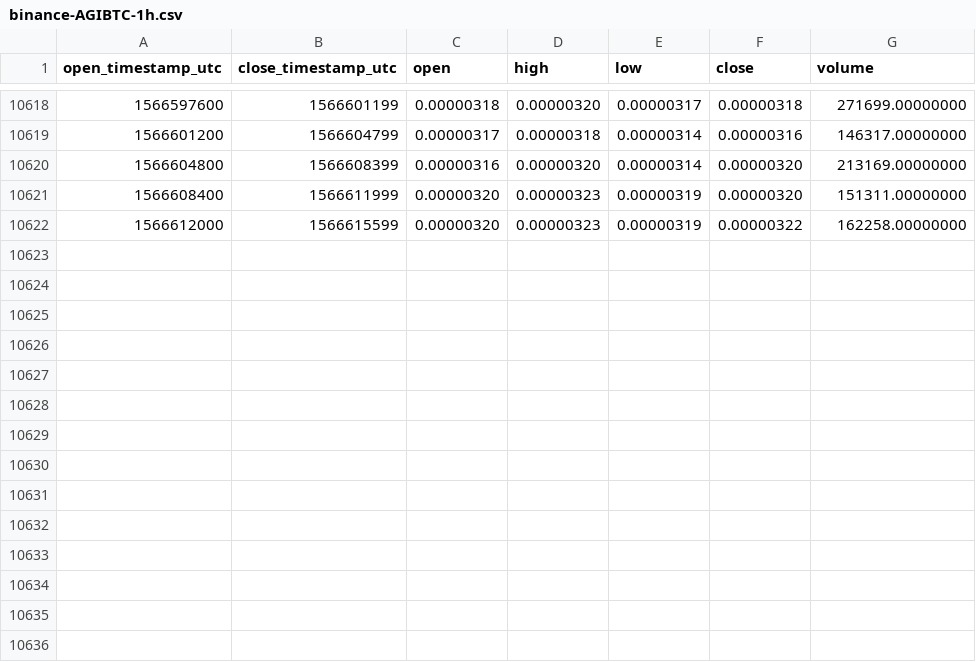
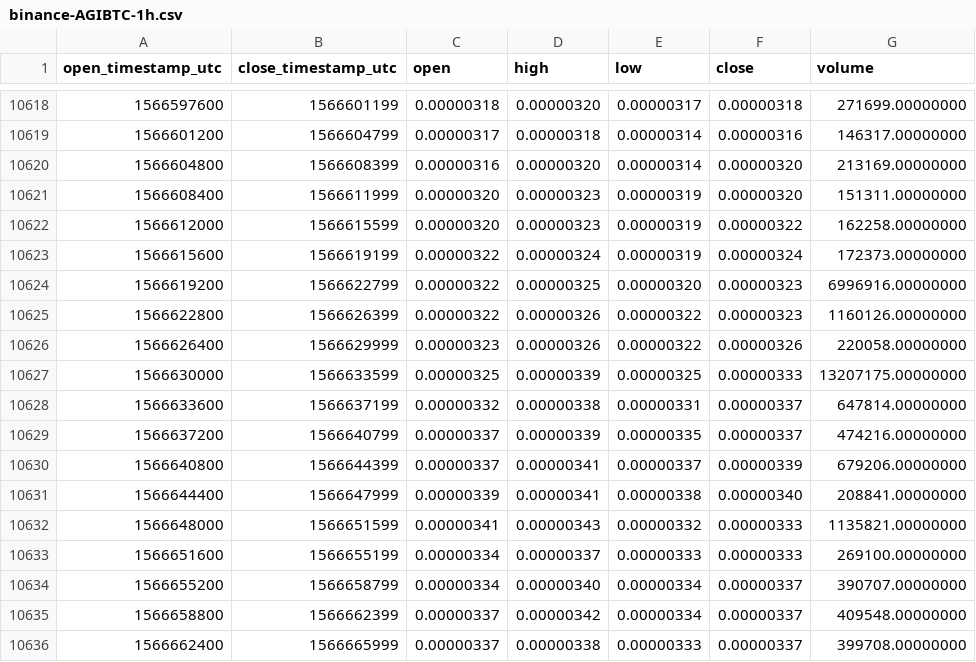
Before and after one commit to cryptobigbro/binance-AGIBTC, a CSV file: binance-AGIBTC-1h.csv, drawn as a sheet; only a part is shown, gaps mark what is left out; the diff names each change by its address in the sheet, - before the commit and + after, or states it on an @@ line.

Commit message:
Update OHLCV data.

```diff
--- a/binance-AGIBTC-1h.csv
+++ b/binance-AGIBTC-1h.csv
+row 10623: 1566615600 | 1566619199 | 0.00000322 | 0.00000324 | 0.00000319 | 0.00000324 | 172373.00000000
+row 10624: 1566619200 | 1566622799 | 0.00000322 | 0.00000325 | 0.00000320 | 0.00000323 | 6996916.00000000
+row 10625: 1566622800 | 1566626399 | 0.00000322 | 0.00000326 | 0.00000322 | 0.00000323 | 1160126.00000000
+row 10626: 1566626400 | 1566629999 | 0.00000323 | 0.00000326 | 0.00000322 | 0.00000326 | 220058.00000000
+row 10627: 1566630000 | 1566633599 | 0.00000325 | 0.00000339 | 0.00000325 | 0.00000333 | 13207175.00000000
+row 10628: 1566633600 | 1566637199 | 0.00000332 | 0.00000338 | 0.00000331 | 0.00000337 | 647814.00000000
+row 10629: 1566637200 | 1566640799 | 0.00000337 | 0.00000339 | 0.00000335 | 0.00000337 | 474216.00000000
+row 10630: 1566640800 | 1566644399 | 0.00000337 | 0.00000341 | 0.00000337 | 0.00000339 | 679206.00000000
+row 10631: 1566644400 | 1566647999 | 0.00000339 | 0.00000341 | 0.00000338 | 0.00000340 | 208841.00000000
+row 10632: 1566648000 | 1566651599 | 0.00000341 | 0.00000343 | 0.00000332 | 0.00000333 | 1135821.00000000
+row 10633: 1566651600 | 1566655199 | 0.00000334 | 0.00000337 | 0.00000333 | 0.00000333 | 269100.00000000
+row 10634: 1566655200 | 1566658799 | 0.00000334 | 0.00000340 | 0.00000334 | 0.00000337 | 390707.00000000
+row 10635: 1566658800 | 1566662399 | 0.00000337 | 0.00000342 | 0.00000334 | 0.00000337 | 409548.00000000
+row 10636: 1566662400 | 1566665999 | 0.00000337 | 0.00000338 | 0.00000333 | 0.00000337 | 399708.00000000
```
